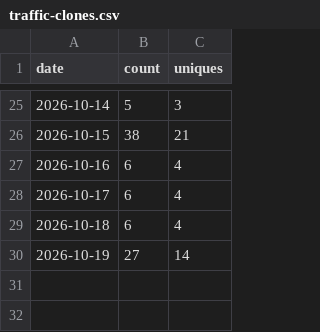
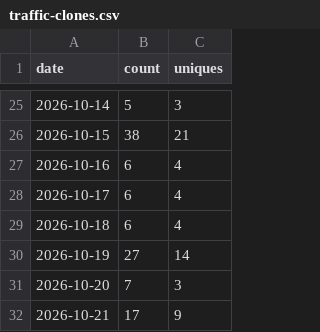
Before and after one commit to babson44/azure-vm-modernization-toolkit, a CSV file: metrics/traffic-clones.csv, drawn as a sheet; only a part is shown, gaps mark what is left out; the diff names each change by its address in the sheet, - before the commit and + after, or states it on an @@ line.

```diff
--- a/metrics/traffic-clones.csv
+++ b/metrics/traffic-clones.csv
+row 31: 2026-10-20 | 7 | 3
+row 32: 2026-10-21 | 17 | 9
```
Also changed, not shown: metrics/traffic-views.csv, 1 other file.
